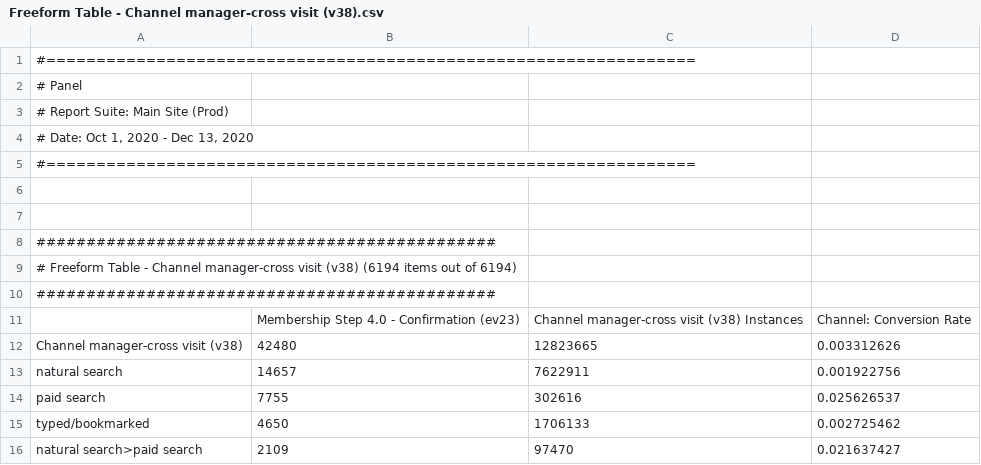
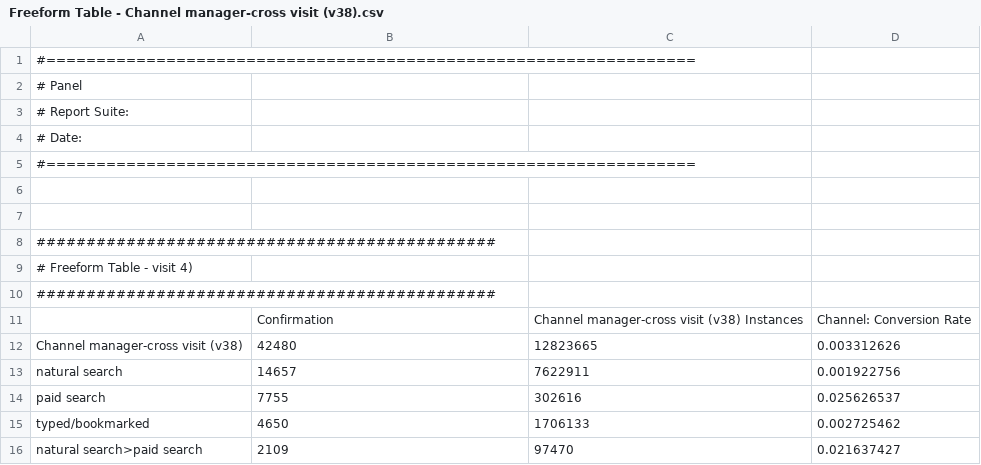
Before and after one commit to zugbug007/visualise-customer-journey, a CSV file: Freeform Table - Channel manager-cross visit (v38).csv, drawn as a sheet; only a part is shown.

Commit message:
Update Freeform Table - Channel manager-cross visit (v38).csv

```diff
--- a/Freeform Table - Channel manager-cross visit (v38).csv
+++ b/Freeform Table - Channel manager-cross visit (v38).csv
@@ -2,4 +2,4 @@
 # Panel,,,
-# Report Suite: Main Site (Prod),,,
-"# Date: Oct 1, 2020 - Dec 13, 2020",,,
+# Report Suite: ,,,
+"# Date: ",,,
 #=================================================================,,,
@@ -8,5 +8,5 @@
 ##############################################,,,
-# Freeform Table - Channel manager-cross visit (v38) (6194 items out of 6194),,,
+# Freeform Table - visit 4),,,
 ##############################################,,,
-,Membership Step 4.0 - Confirmation (ev23),Channel manager-cross visit (v38) Instances,Channel: Conversion Rate
+,Confirmation,Channel manager-cross visit (v38) Instances,Channel: Conversion Rate
 Channel manager-cross visit (v38),42480,12823665,0.003312626
```
